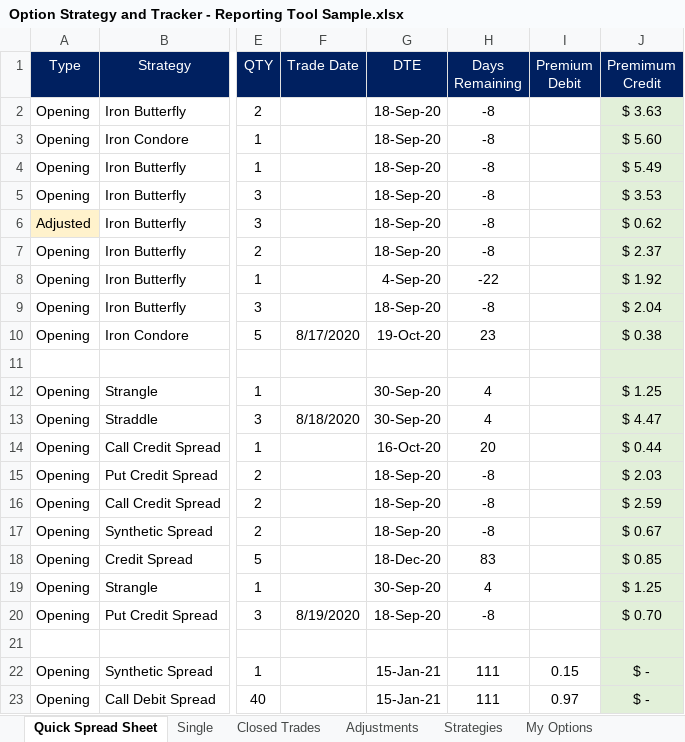
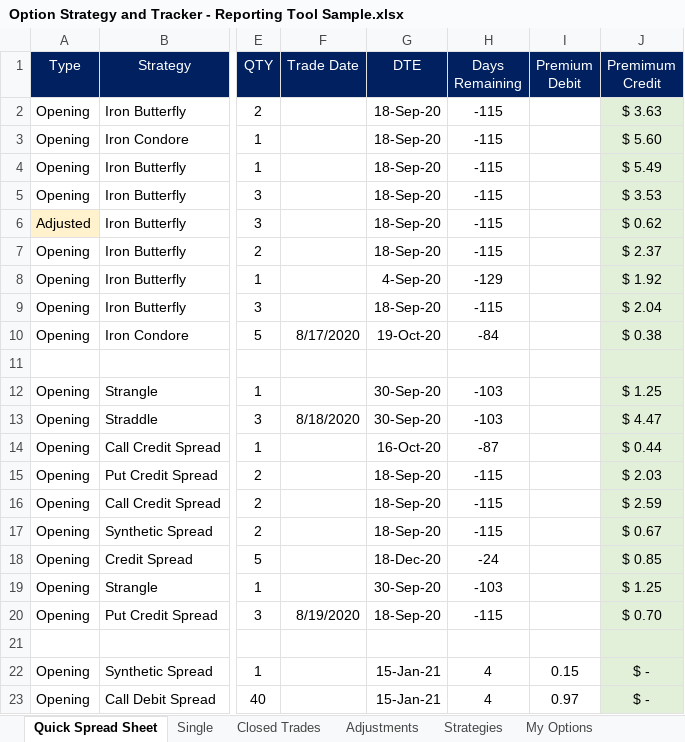
Before and after one commit to sharath222/OptionsTrading, an Excel workbook: Option Strategy and Tracker - Reporting Tool Sample.xlsx, sheet Quick Spread Sheet, drawn as a sheet; only a part is shown, gaps mark what is left out; values as stored, in another font and other column widths than the file's, no borders; conditional formats not drawn; the diff names each change by its address in the sheet, - before the commit and + after, or states it on an @@ line.

```diff
--- a/Option Strategy and Tracker - Reporting Tool Sample.xlsx (sheet Quick Spread Sheet)
+++ b/Option Strategy and Tracker - Reporting Tool Sample.xlsx (sheet Quick Spread Sheet)
-H2:H7 (Days Remaining): -8
+H2:H7 (Days Remaining): -115
-H8 (Days Remaining): -22
+H8 (Days Remaining): -129
-H9 (Days Remaining): -8
+H9 (Days Remaining): -115
-H10 (Days Remaining): 23
+H10 (Days Remaining): -84
-H12:H13 (Days Remaining): 4
+H12:H13 (Days Remaining): -103
-H14 (Days Remaining): 20
+H14 (Days Remaining): -87
-H15:H17 (Days Remaining): -8
+H15:H17 (Days Remaining): -115
-H18 (Days Remaining): 83
+H18 (Days Remaining): -24
-H19 (Days Remaining): 4
+H19 (Days Remaining): -103
-H20 (Days Remaining): -8
+H20 (Days Remaining): -115
-H22:H23 (Days Remaining): 111
+H22:H23 (Days Remaining): 4
```
Also changed, not shown: sheet Closed Trades, sheet Adjustments, 6 other files.
